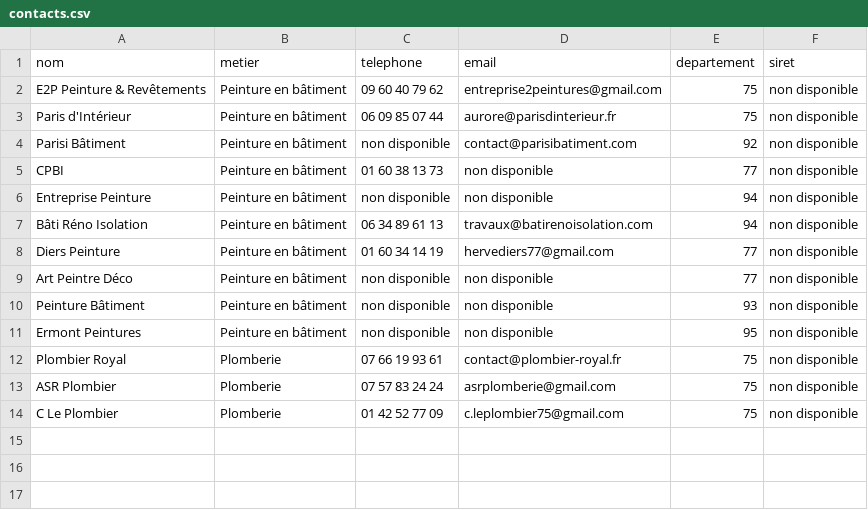
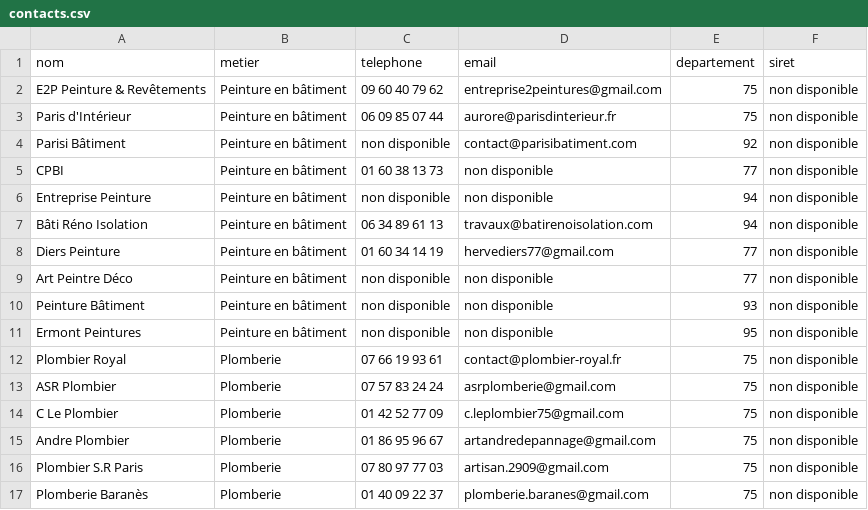
Before and after one commit to christophesadkowski-art/artisans-connectes-scripts, a CSV file: contacts.csv, drawn as a sheet.

```diff
--- a/contacts.csv
+++ b/contacts.csv
@@ -14 +14,4 @@ ASR Plombier,Plomberie,07 57 83 24 24,asrplomberie@gmail.com,75,non disponible
 C Le Plombier,Plomberie,01 42 52 77 09,c.leplombier75@gmail.com,75,non disponible
+Andre Plombier,Plomberie,01 86 95 96 67,artandredepannage@gmail.com,75,non disponible
+Plombier S.R Paris,Plomberie,07 80 97 77 03,artisan.2909@gmail.com,75,non disponible
+Plomberie Baranès,Plomberie,01 40 09 22 37,plomberie.baranes@gmail.com,75,non disponible
```
